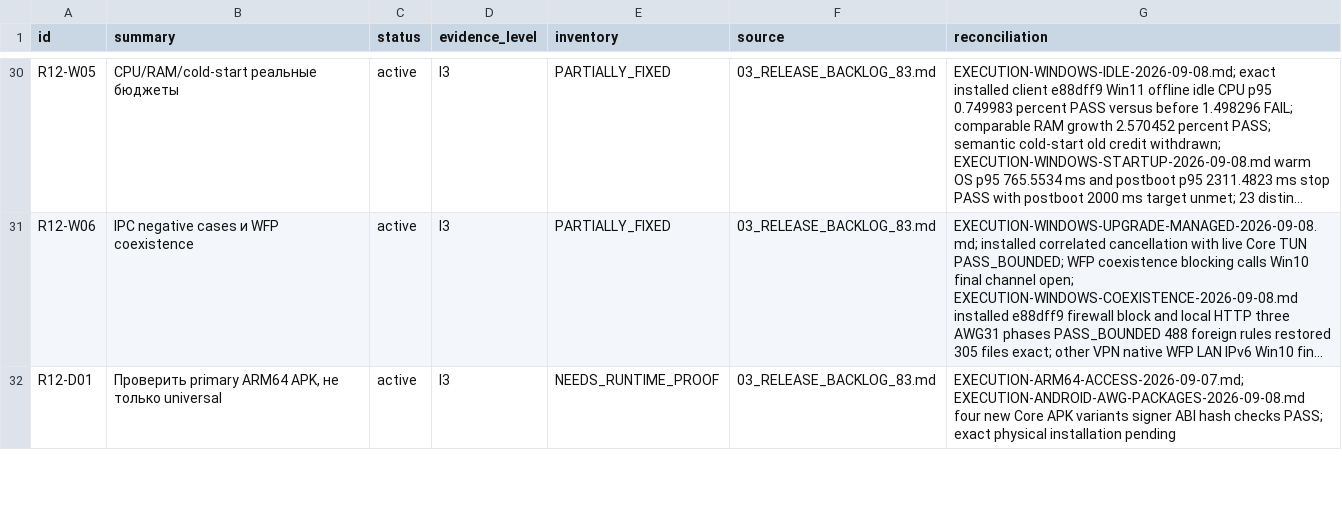
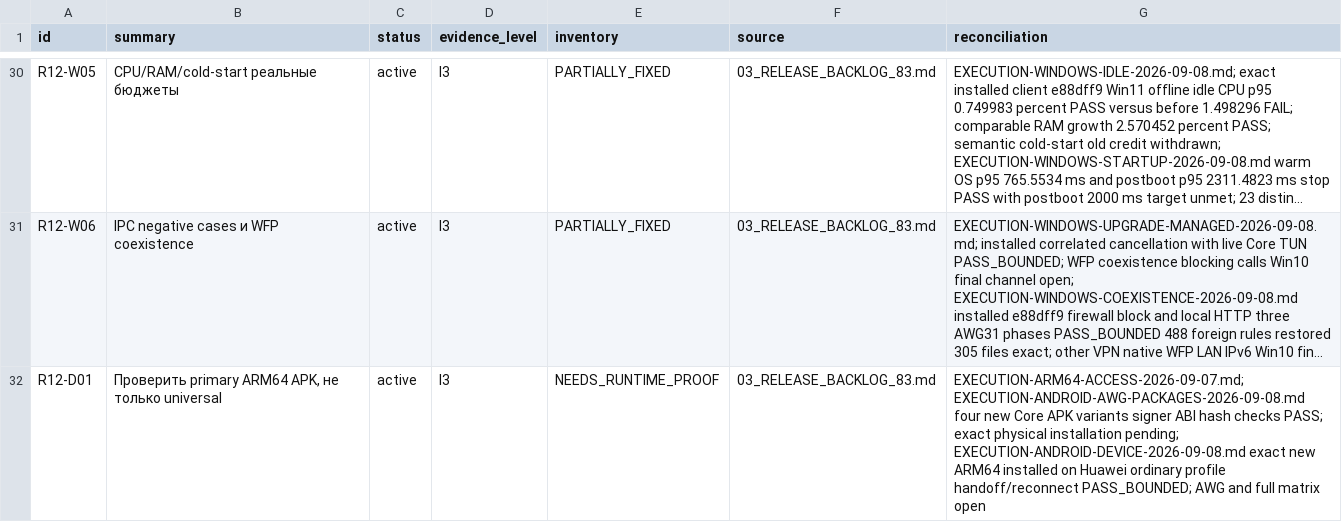
Before and after one commit to Kiwunaka/portal, a CSV file: docs/developer/work-orders/2026-09-05--consolidated-release-and-post12/R12-REGISTER.csv, drawn as a sheet; only a part is shown, gaps mark what is left out; long unchanged cells end in …; the diff covers the shown part only; the diff names each change by its address in the sheet, - before the commit and + after, or states it on an @@ line.

Commit message:
docs(r12): record Huawei proof and batch remaining release acceptance

```diff
--- a/docs/developer/work-orders/2026-09-05--consolidated-release-and-post12/R12-REGISTER.csv
+++ b/docs/developer/work-orders/2026-09-05--consolidated-release-and-post12/R12-REGISTER.csv
-G32 (reconciliation): …physical installation pending
+G32 (reconciliation): …physical installation pending; EXECUTION-ANDROID-DEVICE-2026-09-08.md exact new ARM64 installed on Huawei ordinary profile handoff/reconnect PASS_BOUNDED; AWG and full matrix open
```
Also changed, not shown: 3 edited cells elsewhere in this file, 4 other files.
